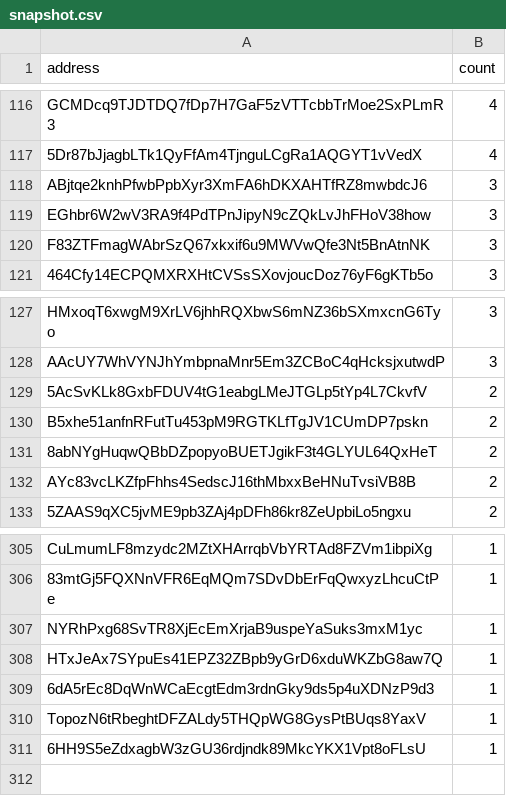
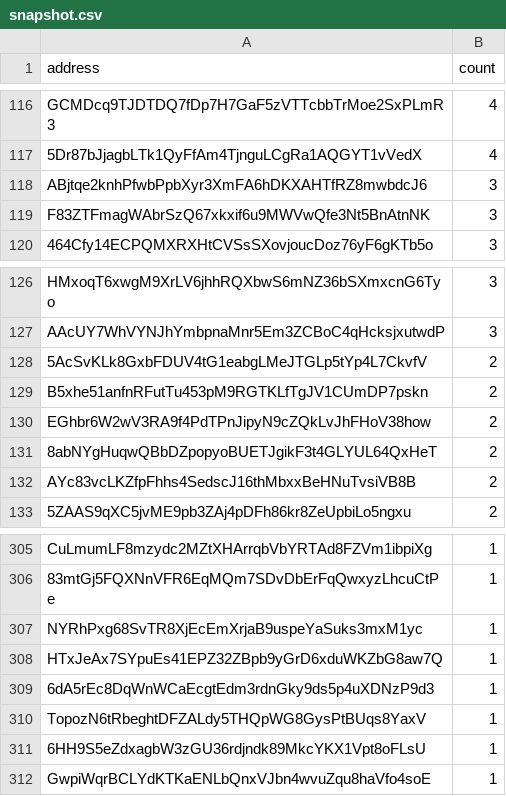
Before and after one commit to QuekzDev/snapshot, a CSV file: snapshot.csv, drawn as a sheet; only a part is shown, gaps mark what is left out.

```diff
--- a/snapshot.csv
+++ b/snapshot.csv
@@ -118,3 +118,2 @@ GCMDcq9TJDTDQ7fDp7H7GaF5zVTTcbbTrMoe2SxPLmR3,4
 ABjtqe2knhPfwbPpbXyr3XmFA6hDKXAHTfRZ8mwbdcJ6,3
-EGhbr6W2wV3RA9f4PdTPnJipyN9cZQkLvJhFHoV38how,3
 F83ZTFmagWAbrSzQ67xkxif6u9MWVwQfe3Nt5BnAtnNK,3
@@ -130,2 +129,3 @@ AAcUY7WhVYNJhYmbpnaMnr5Em3ZCBoC4qHcksjxutwdP,3
 B5xhe51anfnRFutTu453pM9RGTKLfTgJV1CUmDP7pskn,2
+EGhbr6W2wV3RA9f4PdTPnJipyN9cZQkLvJhFHoV38how,2
 8abNYgHuqwQBbDZpopyoBUETJgikF3t4GLYUL64QxHeT,2
@@ -311 +311,2 @@ TopozN6tRbeghtDFZALdy5THQpWG8GysPtBUqs8YaxV,1
 6HH9S5eZdxagbW3zGU36rdjndk89MkcYKX1Vpt8oFLsU,1
+GwpiWqrBCLYdKTKaENLbQnxVJbn4wvuZqu8haVfo4soE,1
```
